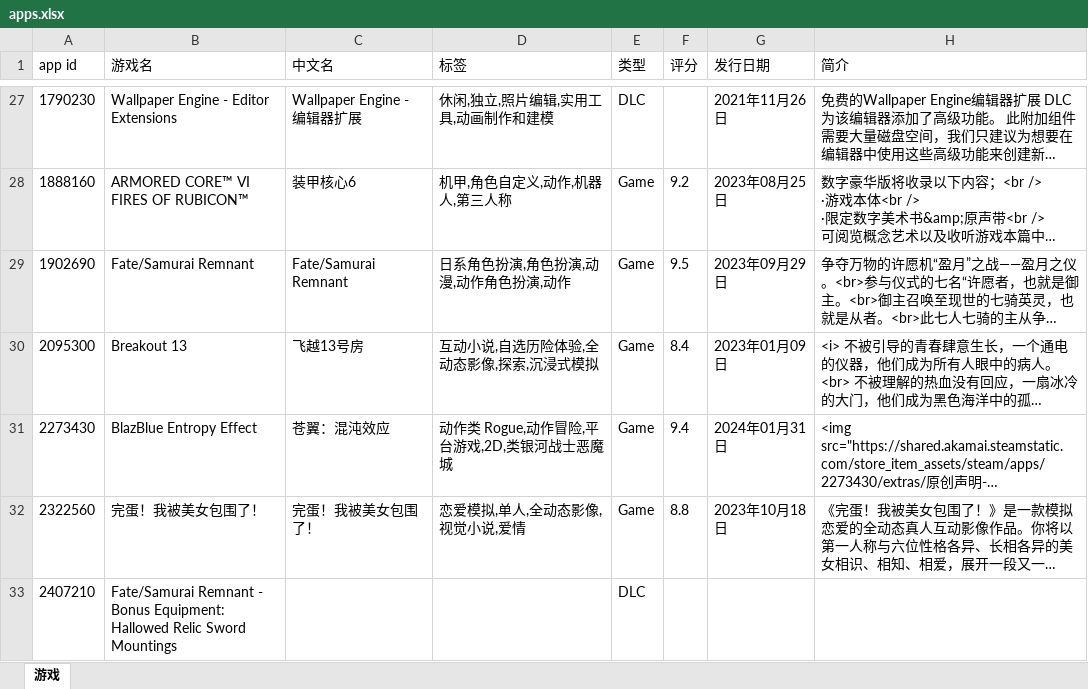
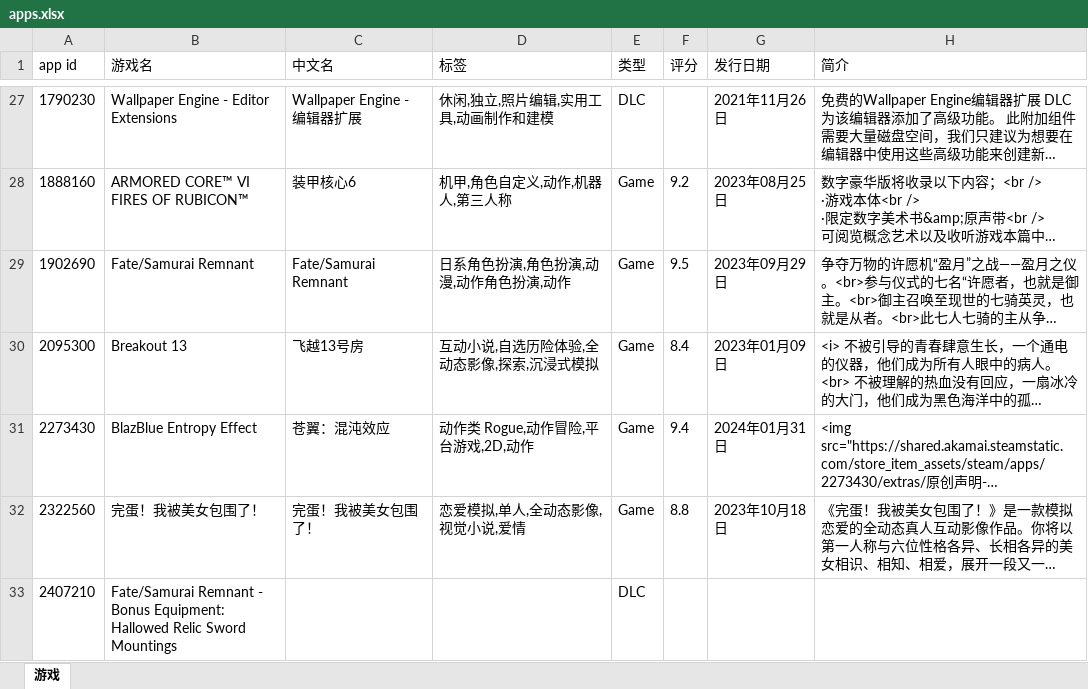
Before and after one commit to qwq-xinkeng/awaqwqmain, an Excel workbook: apps.xlsx, sheet 游戏, drawn as a sheet; only a part is shown, gaps mark what is left out; long unchanged cells end in …; values as stored, in another font and other column widths than the file's, no borders; the diff names each change by its address in the sheet, - before the commit and + after, or states it on an @@ line.

```diff
--- a/apps.xlsx (sheet 游戏)
+++ b/apps.xlsx (sheet 游戏)
-D31 (标签): 动作类 Rogue,动作冒险,平台游戏,2D,类银河战士恶魔城
+D31 (标签): 动作类 Rogue,动作冒险,平台游戏,2D,动作
```
